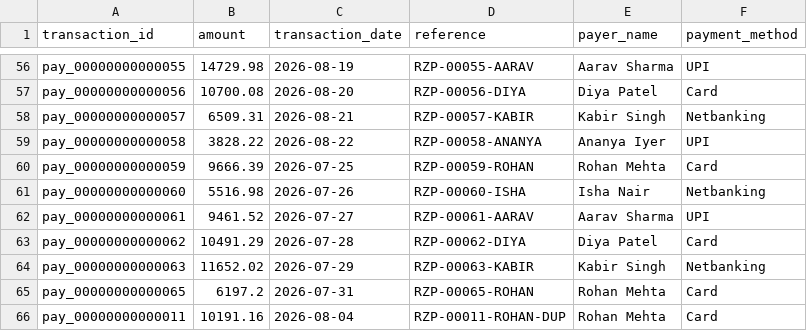
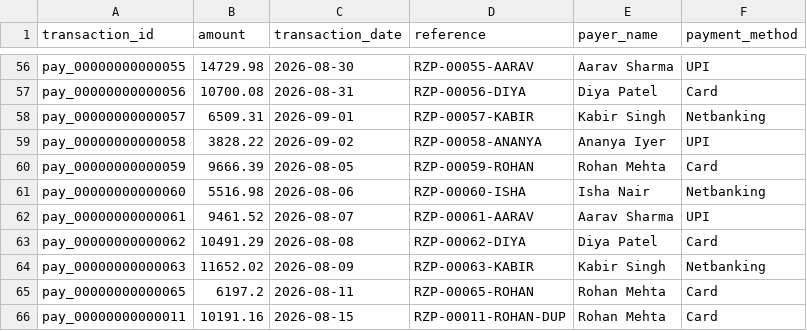
Before and after one commit to Neha-0019/Reconcio, a CSV file: data/gateway_settlements.csv, drawn as a sheet; only a part is shown, gaps mark what is left out; the diff covers the shown part only; the diff names each change by its address in the sheet, - before the commit and + after, or states it on an @@ line.

```diff
--- a/data/gateway_settlements.csv
+++ b/data/gateway_settlements.csv
-C56 (transaction_date): 2026-08-19
+C56 (transaction_date): 2026-08-30
-C57 (transaction_date): 2026-08-20
+C57 (transaction_date): 2026-08-31
-C58 (transaction_date): 2026-08-21
+C58 (transaction_date): 2026-09-01
-C59 (transaction_date): 2026-08-22
+C59 (transaction_date): 2026-09-02
-C60 (transaction_date): 2026-07-25
+C60 (transaction_date): 2026-08-05
-C61 (transaction_date): 2026-07-26
+C61 (transaction_date): 2026-08-06
-C62 (transaction_date): 2026-07-27
+C62 (transaction_date): 2026-08-07
-C63 (transaction_date): 2026-07-28
+C63 (transaction_date): 2026-08-08
-C64 (transaction_date): 2026-07-29
+C64 (transaction_date): 2026-08-09
-C65 (transaction_date): 2026-07-31
+C65 (transaction_date): 2026-08-11
-C66 (transaction_date): 2026-08-04
+C66 (transaction_date): 2026-08-15
```
Also changed, not shown: 54 edited cells elsewhere in this file, data/bank_statement.csv, data/internal_ledger.csv, 14 other files.
